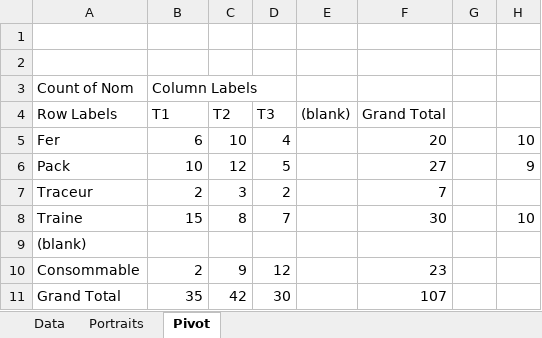
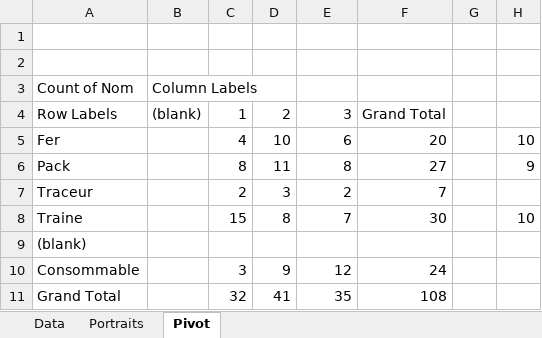
Before and after one commit to davidoliviersaban/windwalkers-cardgame, an Excel workbook: src/resources/horde_cards.xlsx, sheet Pivot, drawn as a sheet; values as stored, in another font and other column widths than the file's, no borders; the diff names each change by its address in the sheet, - before the commit and + after, or states it on an @@ line.

```diff
--- a/src/resources/horde_cards.xlsx (sheet Pivot)
+++ b/src/resources/horde_cards.xlsx (sheet Pivot)
-B4: T1
+B4: (blank)
-C4: T2
+C4: 1
-D4: T3
+D4: 2
-E4: (blank)
+E4: 3
-B5: 6
+B5: (empty)
-C5: 10
+C5: 4
-D5: 4
+D5: 10
-E5: (empty)
+E5: 6
-B6: 10
+B6: (empty)
-C6: 12
+C6: 8
-D6: 5
+D6: 11
-E6: (empty)
+E6: 8
-B7: 2
+B7: (empty)
-C7: 3
+C7: 2
-D7: 2
+D7: 3
-E7: (empty)
+E7: 2
-B8: 15
+B8: (empty)
-C8: 8
+C8: 15
-D8: 7
+D8: 8
-E8: (empty)
+E8: 7
-B10: 2
+B10: (empty)
-C10: 9
+C10: 3
-D10: 12
+D10: 9
-E10: (empty)
+E10: 12
-F10: 23
+F10: 24
-B11: 35
+B11: (empty)
-C11: 42
+C11: 32
-D11: 30
+D11: 41
-E11: (empty)
+E11: 35
-F11: 107
+F11: 108
```
Also changed, not shown: sheet Data, 41 other files.
